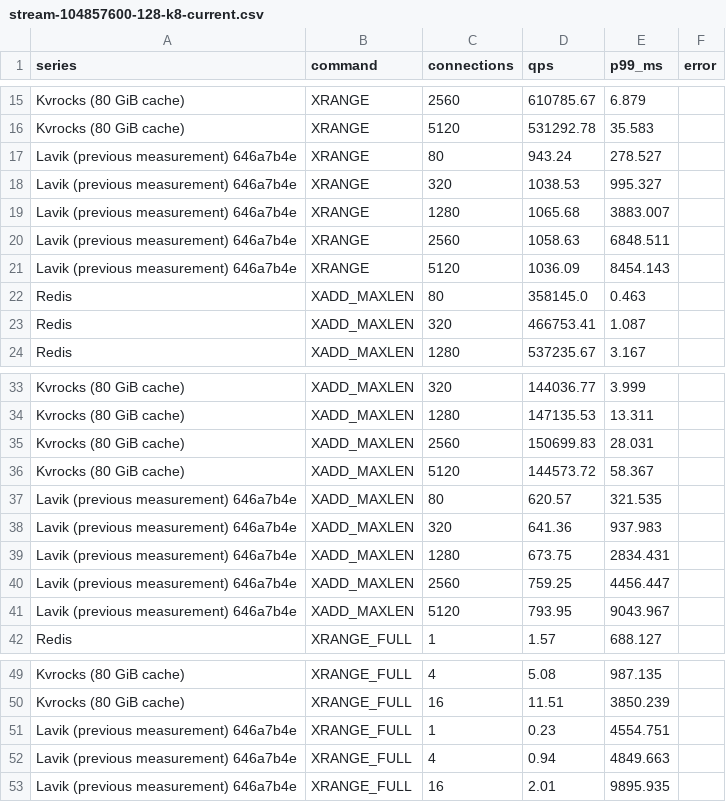
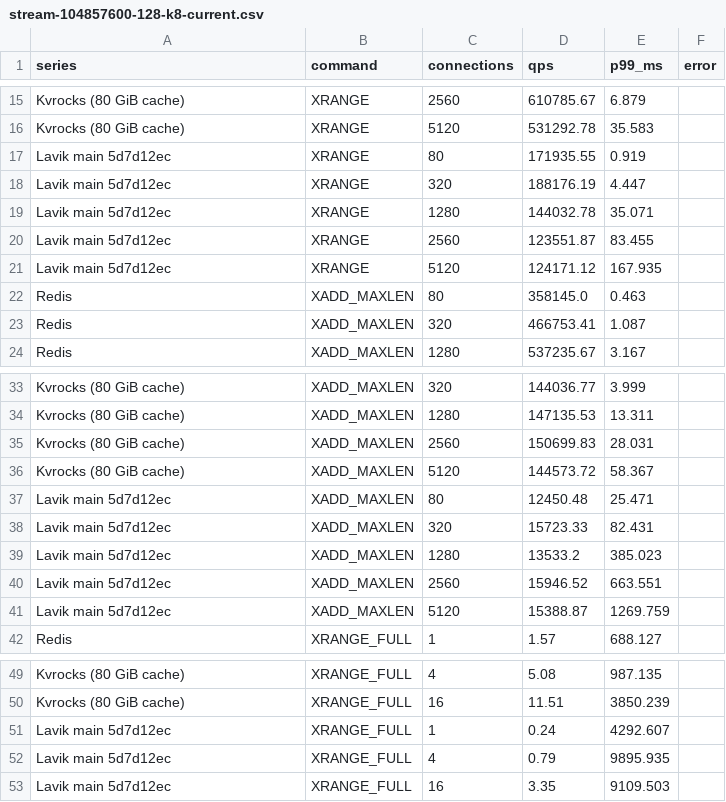
Before and after one commit to thweetkomputer/lavik, a CSV file: perf_reports/lavik-complex-structures-2026-09-26/stream-104857600-128-k8-current.csv, drawn as a sheet; only a part is shown, gaps mark what is left out; removed rows and columns are numbered as before the commit, all else as after; the diff names each change by its address in the sheet, - before the commit and + after, or states it on an @@ line.

Commit message:
perf: refresh main 5d7d12ec stream 104857600B 128B 8 keys

```diff
--- a/perf_reports/lavik-complex-structures-2026-09-26/stream-104857600-128-k8-current.csv
+++ b/perf_reports/lavik-complex-structures-2026-09-26/stream-104857600-128-k8-current.csv
-row 17: Lavik (previous measurement) 646a7b4e | XRANGE | 80 | 943.24 | 278.527
-row 18: Lavik (previous measurement) 646a7b4e | XRANGE | 320 | 1038.53 | 995.327
-row 19: Lavik (previous measurement) 646a7b4e | XRANGE | 1280 | 1065.68 | 3883.007
-row 20: Lavik (previous measurement) 646a7b4e | XRANGE | 2560 | 1058.63 | 6848.511
-row 21: Lavik (previous measurement) 646a7b4e | XRANGE | 5120 | 1036.09 | 8454.143
+row 17: Lavik main 5d7d12ec | XRANGE | 80 | 171935.55 | 0.919
+row 18: Lavik main 5d7d12ec | XRANGE | 320 | 188176.19 | 4.447
+row 19: Lavik main 5d7d12ec | XRANGE | 1280 | 144032.78 | 35.071
+row 20: Lavik main 5d7d12ec | XRANGE | 2560 | 123551.87 | 83.455
+row 21: Lavik main 5d7d12ec | XRANGE | 5120 | 124171.12 | 167.935
-row 37: Lavik (previous measurement) 646a7b4e | XADD_MAXLEN | 80 | 620.57 | 321.535
-row 38: Lavik (previous measurement) 646a7b4e | XADD_MAXLEN | 320 | 641.36 | 937.983
-row 39: Lavik (previous measurement) 646a7b4e | XADD_MAXLEN | 1280 | 673.75 | 2834.431
-row 40: Lavik (previous measurement) 646a7b4e | XADD_MAXLEN | 2560 | 759.25 | 4456.447
-row 41: Lavik (previous measurement) 646a7b4e | XADD_MAXLEN | 5120 | 793.95 | 9043.967
+row 37: Lavik main 5d7d12ec | XADD_MAXLEN | 80 | 12450.48 | 25.471
+row 38: Lavik main 5d7d12ec | XADD_MAXLEN | 320 | 15723.33 | 82.431
+row 39: Lavik main 5d7d12ec | XADD_MAXLEN | 1280 | 13533.2 | 385.023
+row 40: Lavik main 5d7d12ec | XADD_MAXLEN | 2560 | 15946.52 | 663.551
+row 41: Lavik main 5d7d12ec | XADD_MAXLEN | 5120 | 15388.87 | 1269.759
-row 51: Lavik (previous measurement) 646a7b4e | XRANGE_FULL | 1 | 0.23 | 4554.751
-row 52: Lavik (previous measurement) 646a7b4e | XRANGE_FULL | 4 | 0.94 | 4849.663
-row 53: Lavik (previous measurement) 646a7b4e | XRANGE_FULL | 16 | 2.01 | 9895.935
+row 51: Lavik main 5d7d12ec | XRANGE_FULL | 1 | 0.24 | 4292.607
+row 52: Lavik main 5d7d12ec | XRANGE_FULL | 4 | 0.79 | 9895.935
+row 53: Lavik main 5d7d12ec | XRANGE_FULL | 16 | 3.35 | 9109.503
```
Also changed, not shown: 58 other files.
